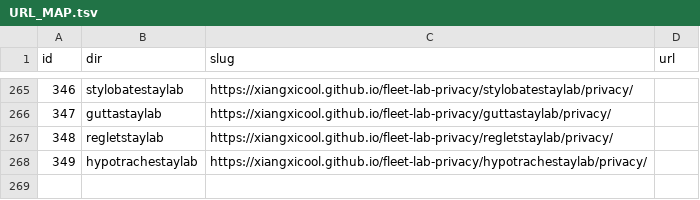
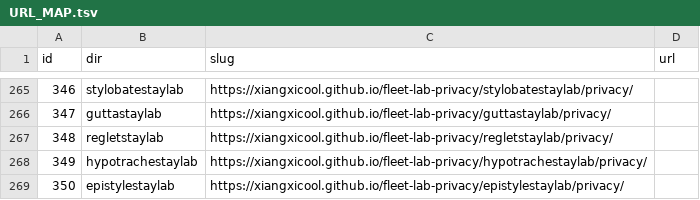
Before and after one commit to xiangxicool/fleet-lab-privacy, a TSV file: URL_MAP.tsv, drawn as a sheet; only a part is shown, gaps mark what is left out; the diff names each change by its address in the sheet, - before the commit and + after, or states it on an @@ line.

Commit message:
Add EpistyleStay Lab privacy page (F350).

```diff
--- a/URL_MAP.tsv
+++ b/URL_MAP.tsv
+row 269: 350 | epistylestaylab | https://xiangxicool.github.io/fleet-lab-privacy/epistylestaylab/privacy/
```
Also changed, not shown: 1 other file.
